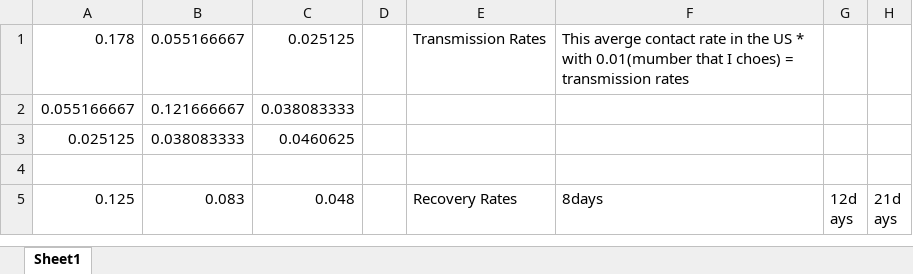
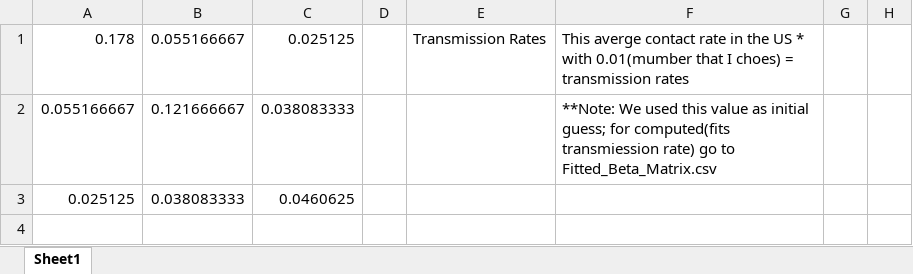
Before and after one commit to Joon-Jeremy-Chun/My_projects, an Excel workbook: Mathematical Modeling/Thesis modeling - epidemics and politics of public health/Inputs.xlsx, sheet Sheet1, drawn as a sheet; only a part is shown; the shorter side is filled out with more unchanged rows; values as stored, in another font and other column widths than the file's, no borders; the diff names each change by its address in the sheet, - before the commit and + after, or states it on an @@ line.

```diff
--- a/Mathematical Modeling/Thesis modeling - epidemics and politics of public health/Inputs.xlsx (sheet Sheet1)
+++ b/Mathematical Modeling/Thesis modeling - epidemics and politics of public health/Inputs.xlsx (sheet Sheet1)
-F2: (empty)
+F2: **Note: We used this value as initial guess; for computed(fits transmiession rate) go to Fitted_Beta_Matrix.csv
```
Also changed, not shown: 15 other files.
